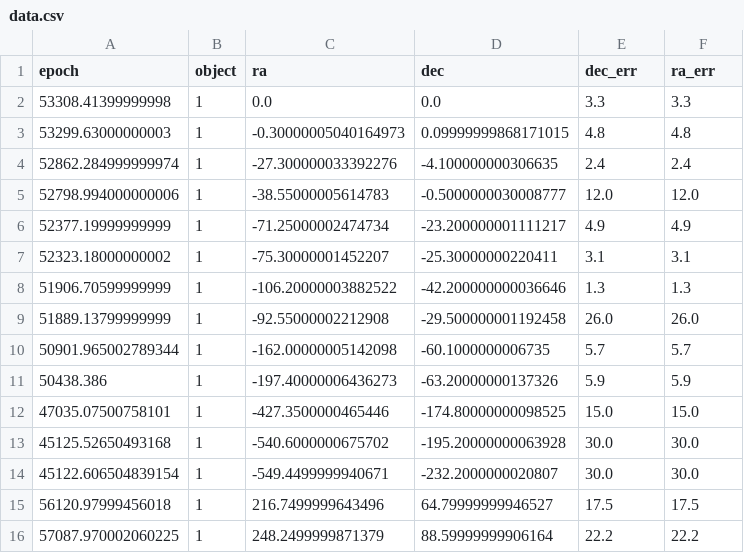
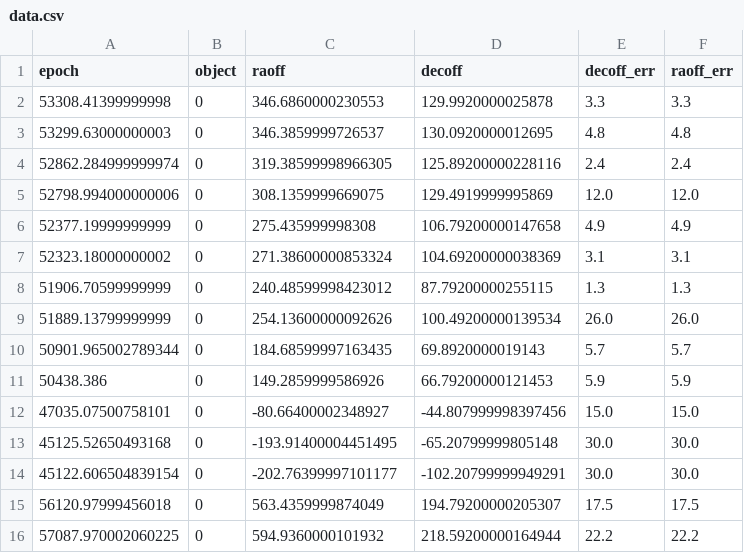
Before and after one commit to sblunt/betelgeuse, a CSV file: data/data.csv, drawn as a sheet; only a part is shown; the diff covers the shown part only.

```diff
--- a/data/data.csv
+++ b/data/data.csv
@@ -1,16 +1,16 @@
-epoch,object,ra,dec,dec_err,ra_err
-53308.41399999998,1,0.0,0.0,3.3,3.3
-53299.63000000003,1,-0.30000005040164973,0.09999999868171015,4.8,4.8
-52862.284999999974,1,-27.300000033392276,-4.100000000306635,2.4,2.4
-52798.994000000006,1,-38.55000005614783,-0.5000000030008777,12.0,12.0
-52377.19999999999,1,-71.25000002474734,-23.200000001111217,4.9,4.9
-52323.18000000002,1,-75.30000001452207,-25.30000000220411,3.1,3.1
-51906.70599999999,1,-106.20000003882522,-42.200000000036646,1.3,1.3
-51889.13799999999,1,-92.55000002212908,-29.500000001192458,26.0,26.0
-50901.965002789344,1,-162.00000005142098,-60.1000000006735,5.7,5.7
-50438.386,1,-197.40000006436273,-63.20000000137326,5.9,5.9
-47035.07500758101,1,-427.3500000465446,-174.80000000098525,15.0,15.0
-45125.52650493168,1,-540.6000000675702,-195.20000000063928,30.0,30.0
-45122.606504839154,1,-549.4499999940671,-232.2000000020807,30.0,30.0
-56120.97999456018,1,216.7499999643496,64.79999999946527,17.5,17.5
-57087.970002060225,1,248.2499999871379,88.59999999906164,22.2,22.2
+epoch,object,raoff,decoff,decoff_err,raoff_err
+53308.41399999998,0,346.6860000230553,129.9920000025878,3.3,3.3
+53299.63000000003,0,346.3859999726537,130.0920000012695,4.8,4.8
+52862.284999999974,0,319.38599998966305,125.89200000228116,2.4,2.4
+52798.994000000006,0,308.1359999669075,129.4919999995869,12.0,12.0
+52377.19999999999,0,275.435999998308,106.79200000147658,4.9,4.9
+52323.18000000002,0,271.38600000853324,104.69200000038369,3.1,3.1
+51906.70599999999,0,240.48599998423012,87.79200000255115,1.3,1.3
+51889.13799999999,0,254.13600000092626,100.49200000139534,26.0,26.0
+50901.965002789344,0,184.68599997163435,69.8920000019143,5.7,5.7
+50438.386,0,149.2859999586926,66.79200000121453,5.9,5.9
+47035.07500758101,0,-80.66400002348927,-44.807999998397456,15.0,15.0
+45125.52650493168,0,-193.91400004451495,-65.20799999805148,30.0,30.0
+45122.606504839154,0,-202.76399997101177,-102.20799999949291,30.0,30.0
+56120.97999456018,0,563.4359999874049,194.79200000205307,17.5,17.5
+57087.970002060225,0,594.9360000101932,218.59200000164944,22.2,22.2
```
Also changed, not shown: 9 edited cells elsewhere in this file, 3 other files.
